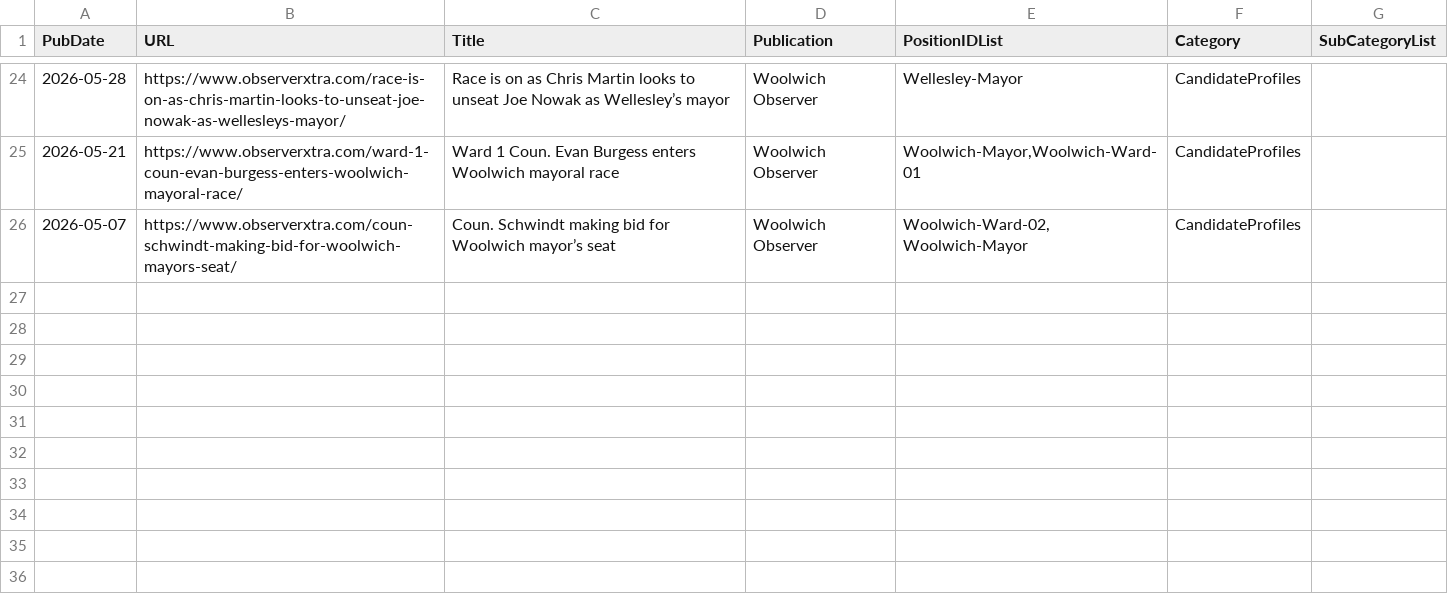
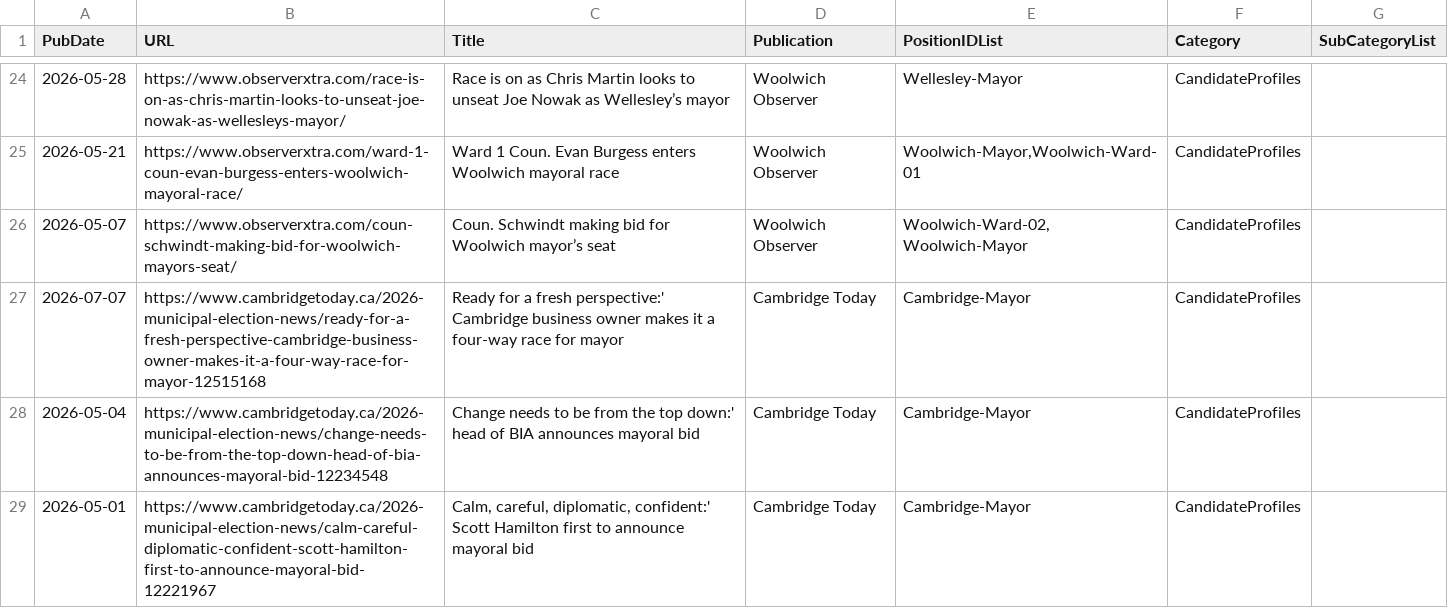
Before and after one commit to CivicTechWR/WRVotesPlaceholder, a CSV file: docs/_data/sync/media.csv, drawn as a sheet; only a part is shown, gaps mark what is left out; the diff names each change by its address in the sheet, - before the commit and + after, or states it on an @@ line.

Commit message:
Auto-commit: updated media.csv from Google Docs

```diff
--- a/docs/_data/sync/media.csv
+++ b/docs/_data/sync/media.csv
+row 27: 2026-07-07 | https://www.cambridgetoday.ca/2026-municipal-election-news/ready-for-a-fresh-perspective-cambridge-business-owner-makes-it-a-four-way-race-for-mayor-12515168 | Ready for a fresh perspective:' Cambridge business owner makes it a four-way race for mayor | Cambridge Today | Cambridge-Mayor | CandidateProfiles
+row 28: 2026-05-04 | https://www.cambridgetoday.ca/2026-municipal-election-news/change-needs-to-be-from-the-top-down-head-of-bia-announces-mayoral-bid-12234548 | Change needs to be from the top down:' head of BIA announces mayoral bid | Cambridge Today | Cambridge-Mayor | CandidateProfiles
+row 29: 2026-05-01 | https://www.cambridgetoday.ca/2026-municipal-election-news/calm-careful-diplomatic-confident-scott-hamilton-first-to-announce-mayoral-bid-12221967 | Calm, careful, diplomatic, confident:' Scott Hamilton first to announce mayoral bid | Cambridge Today | Cambridge-Mayor | CandidateProfiles
```
